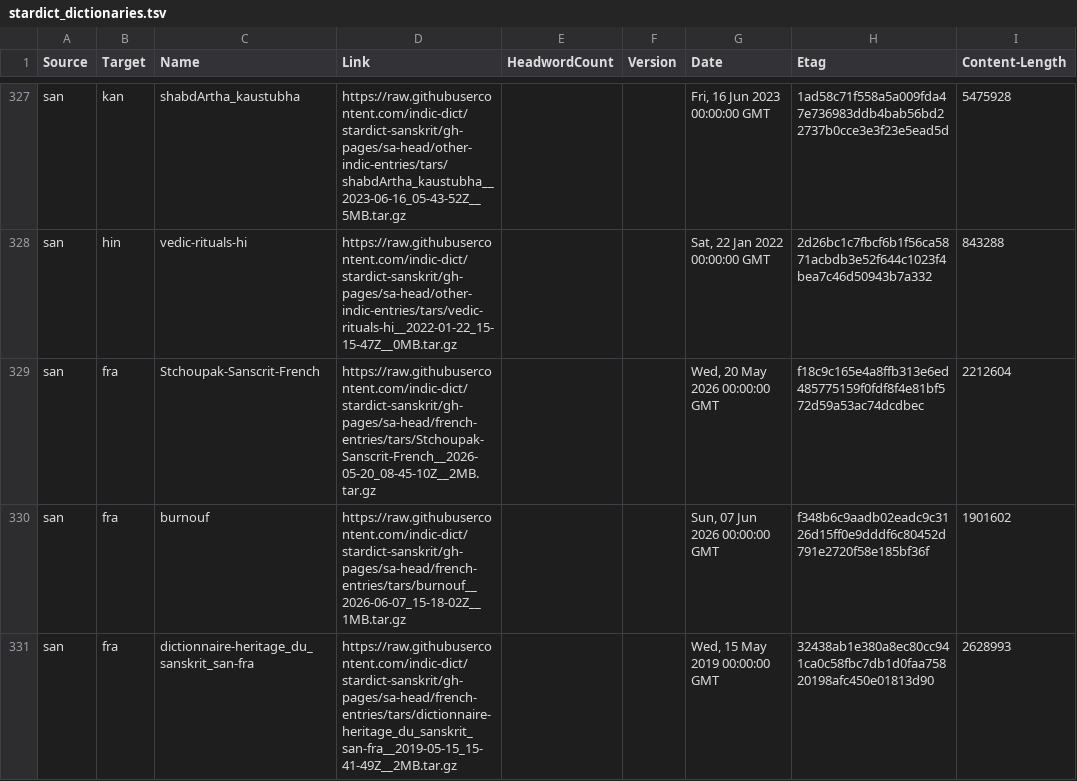
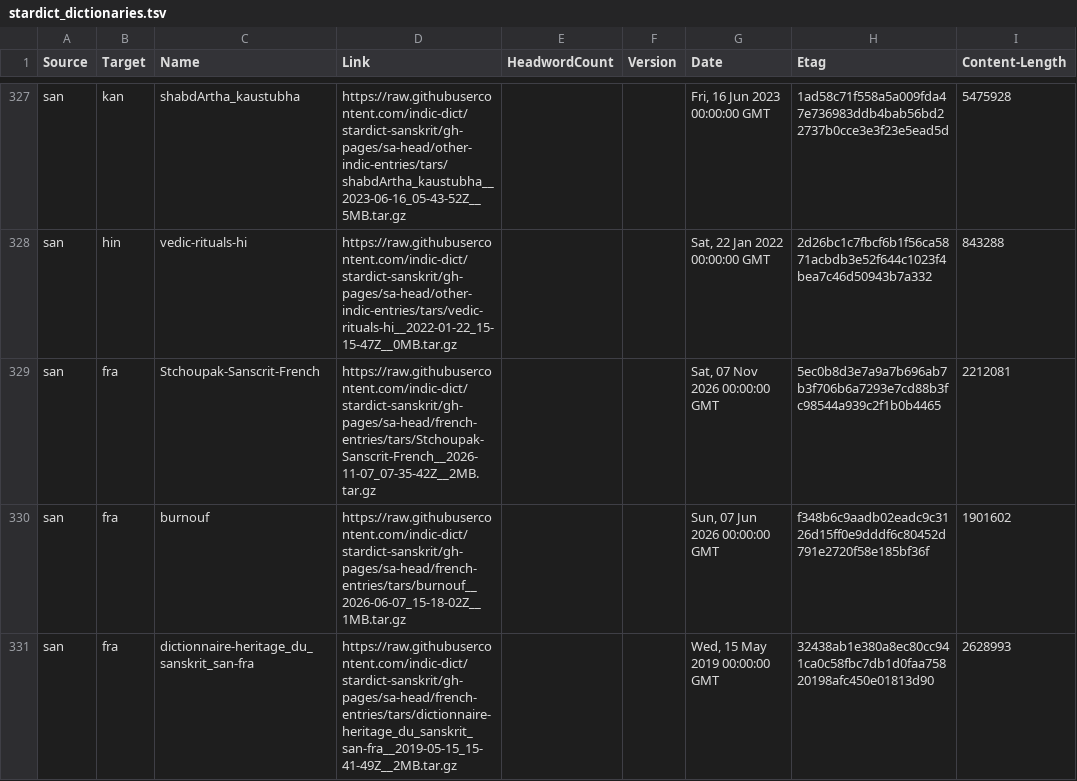
Before and after one commit to drdhaval2785/Stardict-lists, a TSV file: stardict_dictionaries.tsv, drawn as a sheet; only a part is shown, gaps mark what is left out; the diff covers the shown part only.

Commit message:
regen as of 2026-11-07

```diff
--- a/stardict_dictionaries.tsv
+++ b/stardict_dictionaries.tsv
@@ -328,3 +328,3 @@ san	kan	shabdArtha_kaustubha	https://raw.githubusercontent.com/indic-dict/stardi
 san	hin	vedic-rituals-hi	https://raw.githubusercontent.com/indic-dict/stardict-sanskrit/gh-pages/sa-head/other-indic-entries/tars/vedic-rituals-hi__2022-01-22_15-15-47Z__0MB.tar.gz			Sat, 22 Jan 2022 00:00:00 GMT	2d26bc1c7fbcf6b1f56ca5871acbdb3e52f644c1023f4bea7c46d50943b7a332	843288
-san	fra	Stchoupak-Sanscrit-French	https://raw.githubusercontent.com/indic-dict/stardict-sanskrit/gh-pages/sa-head/french-entries/tars/Stchoupak-Sanscrit-French__2026-05-20_08-45-10Z__2MB.tar.gz			Wed, 20 May 2026 00:00:00 GMT	f18c9c165e4a8ffb313e6ed485775159f0fdf8f4e81bf572d59a53ac74dcdbec	2212604
+san	fra	Stchoupak-Sanscrit-French	https://raw.githubusercontent.com/indic-dict/stardict-sanskrit/gh-pages/sa-head/french-entries/tars/Stchoupak-Sanscrit-French__2026-11-07_07-35-42Z__2MB.tar.gz			Sat, 07 Nov 2026 00:00:00 GMT	5ec0b8d3e7a9a7b696ab7b3f706b6a7293e7cd88b3fc98544a939c2f1b0b4465	2212081
 san	fra	burnouf	https://raw.githubusercontent.com/indic-dict/stardict-sanskrit/gh-pages/sa-head/french-entries/tars/burnouf__2026-06-07_15-18-02Z__1MB.tar.gz			Sun, 07 Jun 2026 00:00:00 GMT	f348b6c9aadb02eadc9c3126d15ff0e9dddf6c80452d791e2720f58e185bf36f	1901602
```
Also changed, not shown: 14 edited cells elsewhere in this file.
